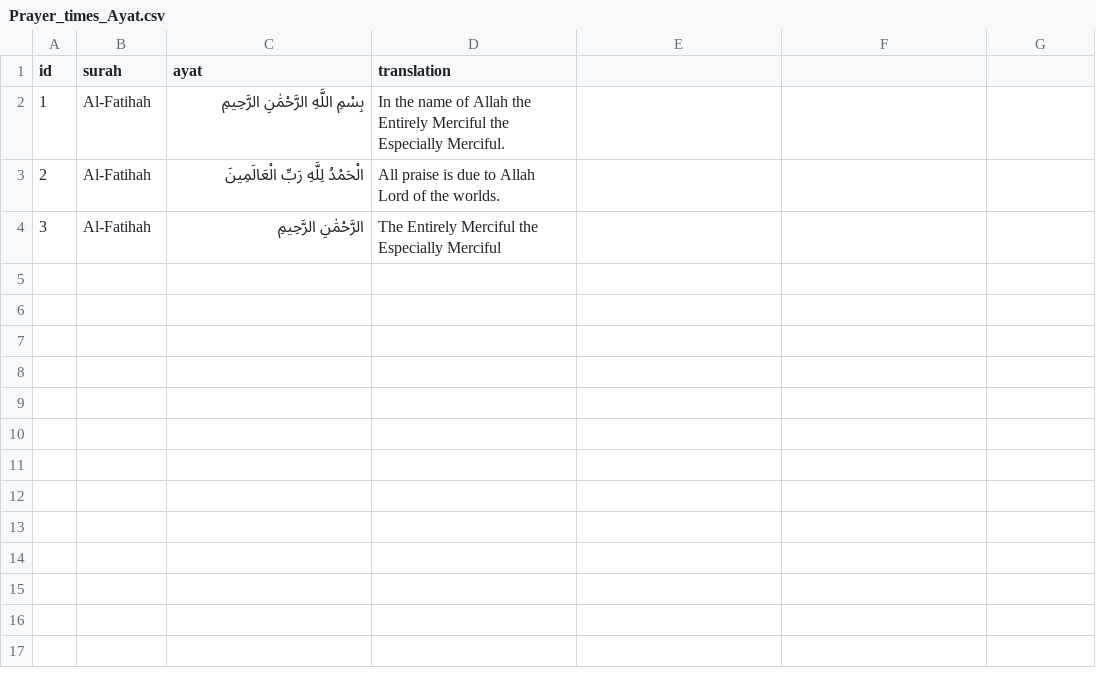
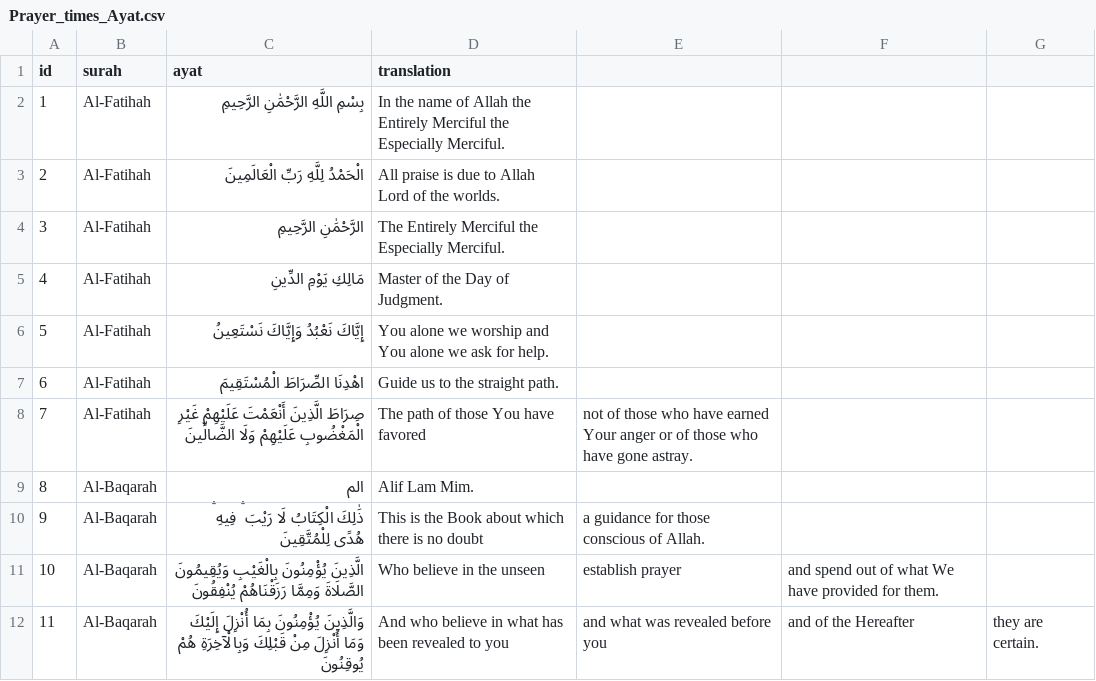
Before and after one commit to salmansuri/Ayat-List, a CSV file: Prayer_times_Ayat.csv, drawn as a sheet; the diff names each change by its address in the sheet, - before the commit and + after, or states it on an @@ line.

Commit message:
Update Prayer_times_Ayat.csv

```diff
--- a/Prayer_times_Ayat.csv
+++ b/Prayer_times_Ayat.csv
-D4 (translation): …the Especially Merciful
+D4 (translation): …the Especially Merciful.
+row 5: 4 | Al-Fatihah | مَالِكِ يَوْمِ الدِّينِ | Master of the Day of Judgment.
+row 6: 5 | Al-Fatihah | إِيَّاكَ نَعْبُدُ وَإِيَّاكَ نَسْتَعِينُ | You alone we worship and You alone we ask for help.
+row 7: 6 | Al-Fatihah | اهْدِنَا الصِّرَاطَ الْمُسْتَقِيمَ | Guide us to the straight path.
+row 8: 7 | Al-Fatihah | صِرَاطَ الَّذِينَ أَنْعَمْتَ عَلَيْهِمْ غَيْرِ الْمَغْضُوبِ عَلَيْهِمْ وَلَا الضَّالِّينَ | The path of those You have favored | not of those who have earned Your anger or of those who have gone astray.
+row 9: 8 | Al-Baqarah | الم | Alif Lam Mim.
+row 10: 9 | Al-Baqarah | ذَٰلِكَ الْكِتَابُ لَا رَيْبَ ۛ فِيهِ ۛ هُدًى لِلْمُتَّقِينَ | This is the Book about which there is no doubt | a guidance for those conscious of Allah.
+row 11: 10 | Al-Baqarah | الَّذِينَ يُؤْمِنُونَ بِالْغَيْبِ وَيُقِيمُونَ الصَّلَاةَ وَمِمَّا رَزَقْنَاهُمْ يُنْفِقُونَ | Who believe in the unseen | establish prayer | and spend out of what We have provided for them.
+row 12: 11 | Al-Baqarah | وَالَّذِينَ يُؤْمِنُونَ بِمَا أُنْزِلَ إِلَيْكَ وَمَا أُنْزِلَ مِنْ قَبْلِكَ وَبِالْآخِرَةِ هُمْ يُوقِنُونَ | And who believe in what has been revealed to you | and what was revealed before you | and of the Hereafter | they are certain.
```
